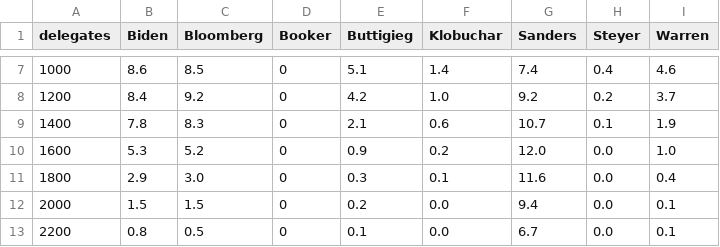
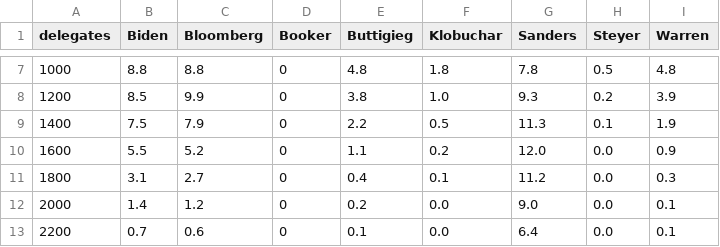
Before and after one commit to ben2vec/jhkforecasts, a CSV file: democratic_primary/histogram.csv, drawn as a sheet; only a part is shown, gaps mark what is left out; the diff covers the shown part only.

```diff
--- a/democratic_primary/histogram.csv
+++ b/democratic_primary/histogram.csv
@@ -7,7 +7,7 @@ delegates,Biden,Bloomberg,Booker,Buttigieg,Klobuchar,Sanders,Steyer,Warren
-1000,8.6,8.5,0,5.1,1.4,7.4,0.4,4.6
-1200,8.4,9.2,0,4.2,1.0,9.2,0.2,3.7
-1400,7.8,8.3,0,2.1,0.6,10.7,0.1,1.9
-1600,5.3,5.2,0,0.9,0.2,12.0,0.0,1.0
-1800,2.9,3.0,0,0.3,0.1,11.6,0.0,0.4
-2000,1.5,1.5,0,0.2,0.0,9.4,0.0,0.1
-2200,0.8,0.5,0,0.1,0.0,6.7,0.0,0.1
+1000,8.8,8.8,0,4.8,1.8,7.8,0.5,4.8
+1200,8.5,9.9,0,3.8,1.0,9.3,0.2,3.9
+1400,7.5,7.9,0,2.2,0.5,11.3,0.1,1.9
+1600,5.5,5.2,0,1.1,0.2,12.0,0.0,0.9
+1800,3.1,2.7,0,0.4,0.1,11.2,0.0,0.3
+2000,1.4,1.2,0,0.2,0.0,9.0,0.0,0.1
+2200,0.7,0.6,0,0.1,0.0,6.4,0.0,0.1
```
Also changed, not shown: 38 edited cells elsewhere in this file, democratic_primary/manip.csv, democratic_primary/poll_accuracy.csv, 4 other files.
